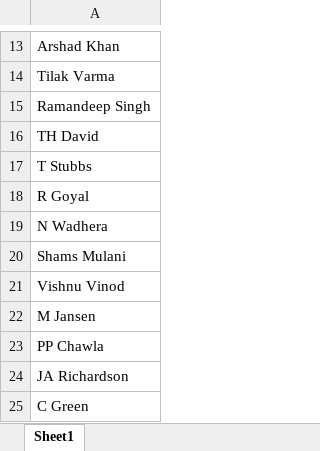
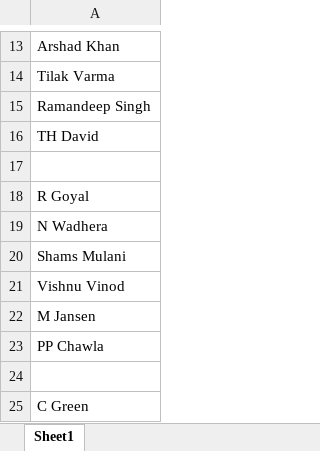
Before and after one commit to UtkarshSinha121/Betting-Mate, an Excel workbook: Teams/mi.xlsx, sheet Sheet1, drawn as a sheet; only a part is shown, gaps mark what is left out; values as stored, in another font and other column widths than the file's, no borders; the diff names each change by its address in the sheet, - before the commit and + after, or states it on an @@ line.

```diff
--- a/Teams/mi.xlsx (sheet Sheet1)
+++ b/Teams/mi.xlsx (sheet Sheet1)
-A17: T Stubbs
+A17: (empty)
-A24: JA Richardson
+A24: (empty)
```
Also changed, not shown: Teams/dc.xlsx, Teams/srh.xlsx.
